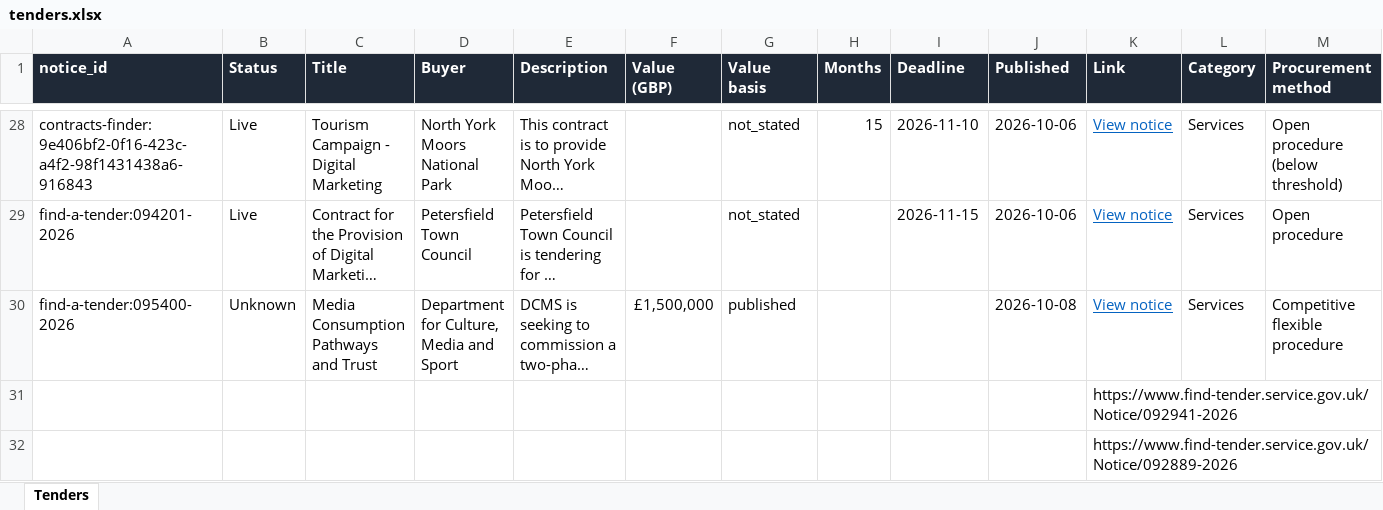
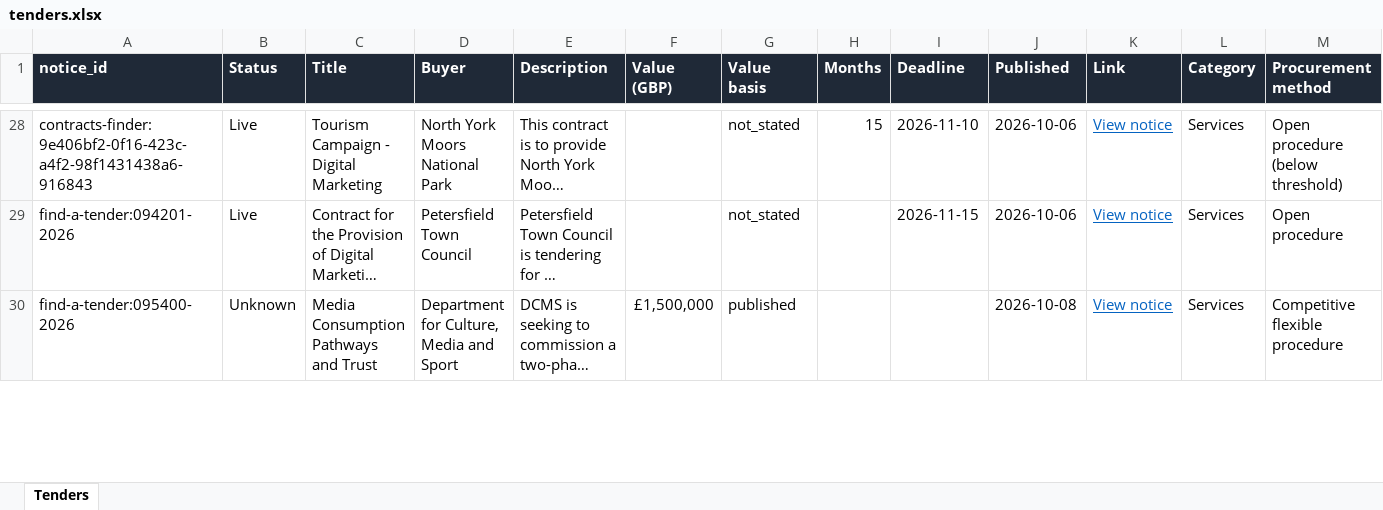
Before and after one commit to finnhannah99/Tender-Tracker, an Excel workbook: tenders.xlsx, sheet Tenders, drawn as a sheet; only a part is shown, gaps mark what is left out; long unchanged cells end in …; values as stored, in another font and other column widths than the file's, no borders; conditional formats not drawn; removed rows and columns are numbered as before the commit, all else as after; rows hold the shown columns only; the diff covers the shown part only; the diff names each change by its address in the sheet, - before the commit and + after, or states it on an @@ line.

Commit message:
Update tenders.xlsx - 2026-10-16

```diff
--- a/tenders.xlsx (sheet Tenders)
+++ b/tenders.xlsx (sheet Tenders)
-row 31:  |  |  |  |  |  |  |  |  |  | https://www.find-tender.service.gov.uk/Notice/092941-2026
-row 32:  |  |  |  |  |  |  |  |  |  | https://www.find-tender.service.gov.uk/Notice/092889-2026
```
Also changed, not shown: 2 added rows and 1 edited cell elsewhere in this sheet.
